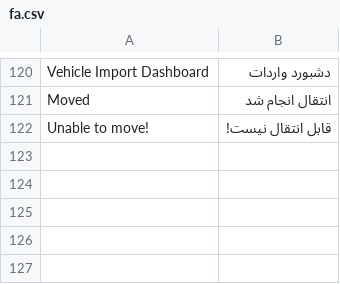
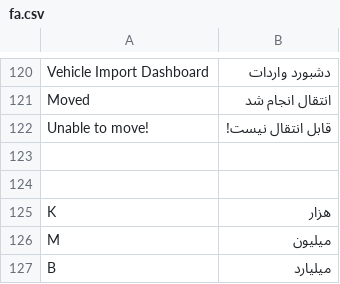
Before and after one commit to netmanir/vehicle_import, a CSV file: vehicle_import/translations/fa.csv, drawn as a sheet; only a part is shown, gaps mark what is left out; the diff names each change by its address in the sheet, - before the commit and + after, or states it on an @@ line.

Commit message:
feat(vehicle-import): enrich dashboard with holder and warehouse summaries
- display holder item count and total cost
- aggregate warehouse totals from visible holder cards
- add holder links with Frappe tooltips
- improve money formatting for large values
- refactor dashboard payload to use global default currency
- polish dashboard styling and column summary layout

```diff
--- a/vehicle_import/translations/fa.csv
+++ b/vehicle_import/translations/fa.csv
+row 123: (empty)
+row 124: (empty)
+row 125: K | هزار
+row 126: M | میلیون
+row 127: B | میلیارد
```
Also changed, not shown: 3 other files.
